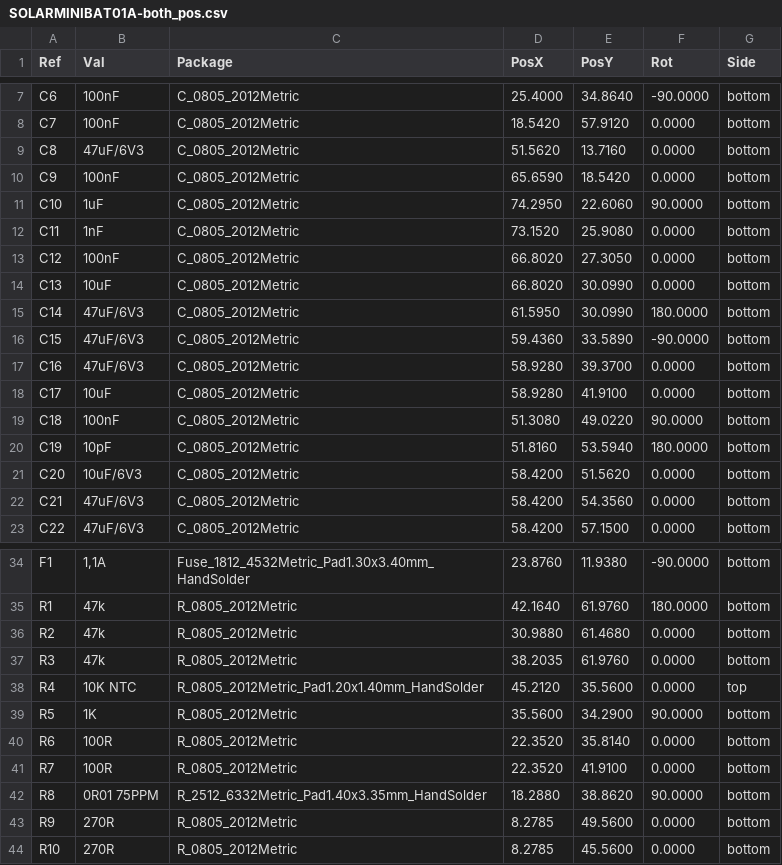
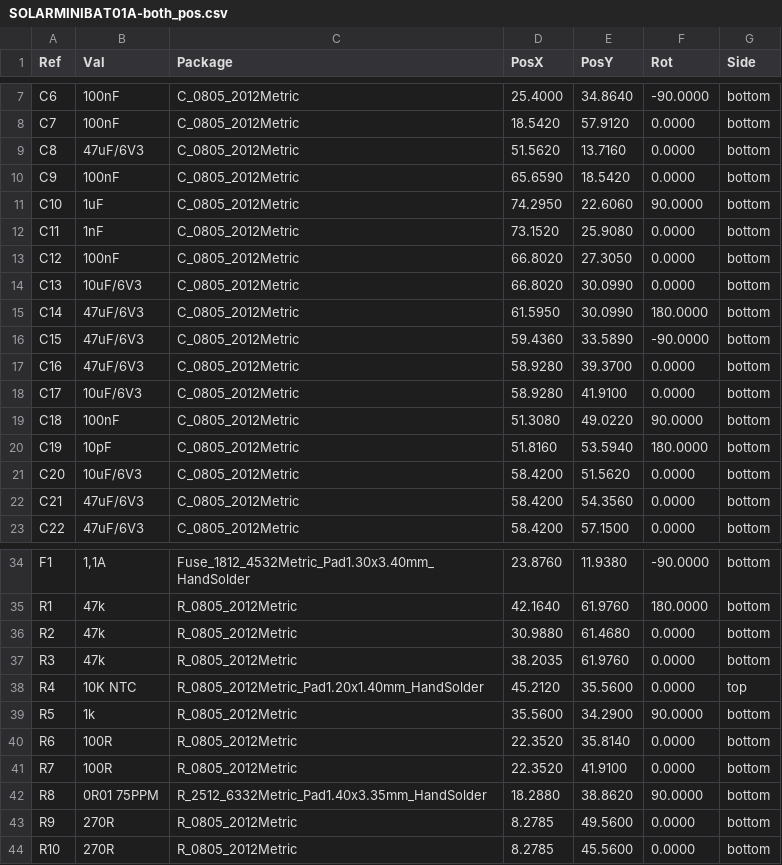
Before and after one commit to mlab-modules/SOLARMINIBAT01, a CSV file: hw/cam_profi/SOLARMINIBAT01A-both_pos.csv, drawn as a sheet; only a part is shown, gaps mark what is left out.

```diff
--- a/hw/cam_profi/SOLARMINIBAT01A-both_pos.csv
+++ b/hw/cam_profi/SOLARMINIBAT01A-both_pos.csv
@@ -13,3 +13,3 @@ Ref,Val,Package,PosX,PosY,Rot,Side
 "C12","100nF","C_0805_2012Metric",66.8020,27.3050,0.0000,bottom
-"C13","10uF","C_0805_2012Metric",66.8020,30.0990,0.0000,bottom
+"C13","10uF/6V3","C_0805_2012Metric",66.8020,30.0990,0.0000,bottom
 "C14","47uF/6V3","C_0805_2012Metric",61.5950,30.0990,180.0000,bottom
@@ -17,3 +17,3 @@ Ref,Val,Package,PosX,PosY,Rot,Side
 "C16","47uF/6V3","C_0805_2012Metric",58.9280,39.3700,0.0000,bottom
-"C17","10uF","C_0805_2012Metric",58.9280,41.9100,0.0000,bottom
+"C17","10uF/6V3","C_0805_2012Metric",58.9280,41.9100,0.0000,bottom
 "C18","100nF","C_0805_2012Metric",51.3080,49.0220,90.0000,bottom
@@ -38,3 +38,3 @@ Ref,Val,Package,PosX,PosY,Rot,Side
 "R4","10K NTC","R_0805_2012Metric_Pad1.20x1.40mm_HandSolder",45.2120,35.5600,0.0000,top
-"R5","1K","R_0805_2012Metric",35.5600,34.2900,90.0000,bottom
+"R5","1k","R_0805_2012Metric",35.5600,34.2900,90.0000,bottom
 "R6","100R","R_0805_2012Metric",22.3520,35.8140,0.0000,bottom
```
Also changed, not shown: doc/gen/SOLARMINIBAT01A-bom.csv, 24 other files.
